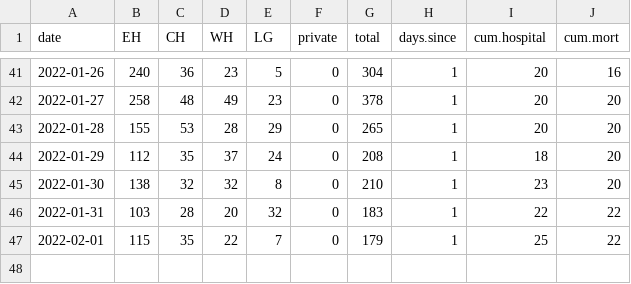
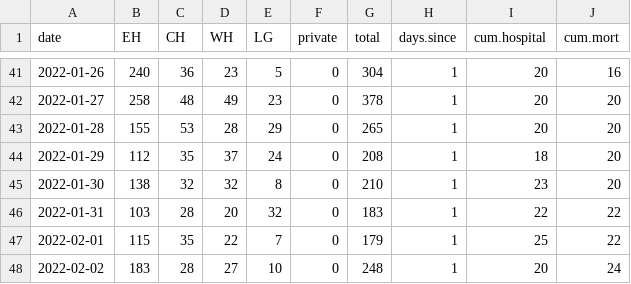
Before and after one commit to ahurford/covid-nl, a CSV file: NL.csv, drawn as a sheet; only a part is shown, gaps mark what is left out; the diff names each change by its address in the sheet, - before the commit and + after, or states it on an @@ line.

Commit message:
Update NL.csv

```diff
--- a/NL.csv
+++ b/NL.csv
+row 48: 2022-02-02 | 183 | 28 | 27 | 10 | 0 | 248 | 1 | 20 | 24
```
